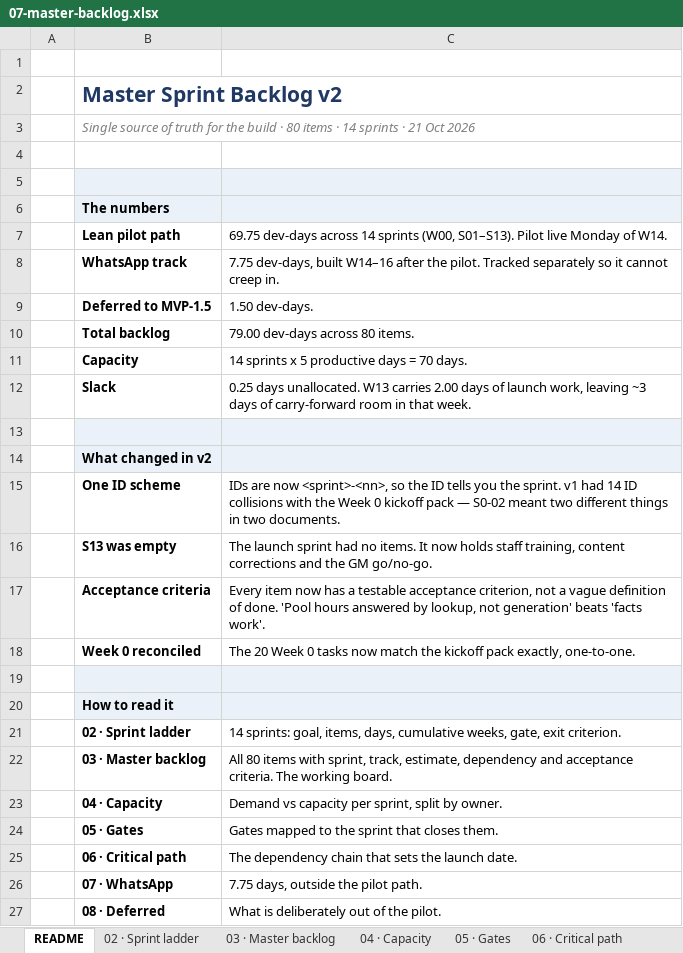
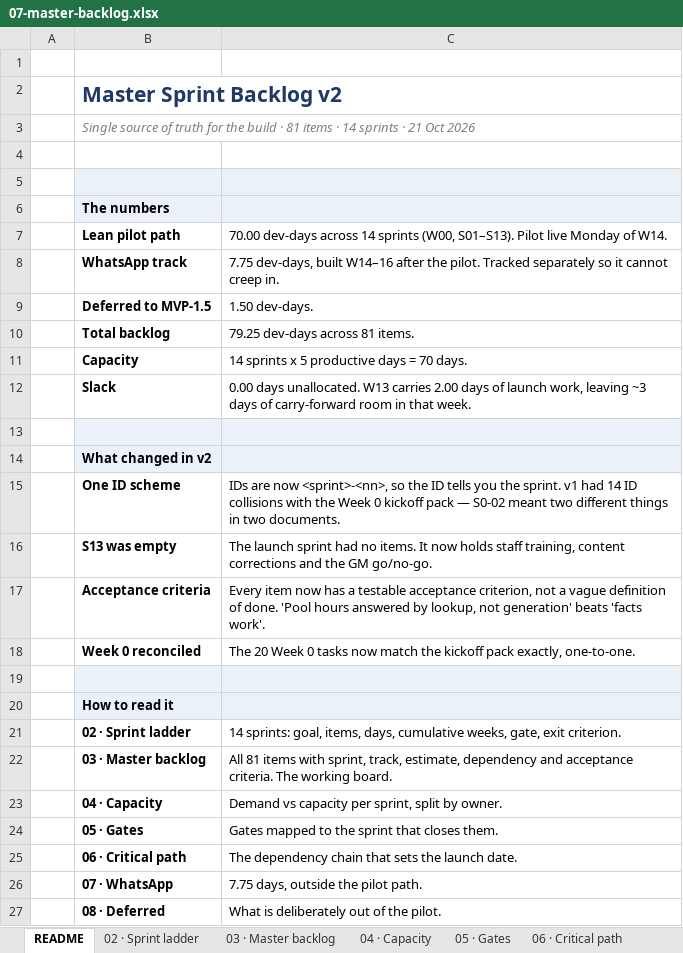
Before and after one commit to jtanori/ai-guest-concierge-1, an Excel workbook: docs/07-master-backlog.xlsx, sheet README, drawn as a sheet; values as stored, in another font and other column widths than the file's, no borders; the diff names each change by its address in the sheet, - before the commit and + after, or states it on an @@ line.

```diff
--- a/docs/07-master-backlog.xlsx (sheet README)
+++ b/docs/07-master-backlog.xlsx (sheet README)
-B3: …build · 80 items ·…
+B3: …build · 81 items ·…
-C7: 69.75 dev-days across…
+C7: 70.00 dev-days across…
-C10: 79.00 dev-days across 80 items.
+C10: 79.25 dev-days across 81 items.
-C12: 0.25 days unallocated.…
+C12: 0.00 days unallocated.…
-C22: All 80 items with…
+C22: All 81 items with…
```
Also changed, not shown: sheet 03 · Master backlog, sheet 02 · Sprint ladder, sheet 04 · Capacity, 18 other files.
